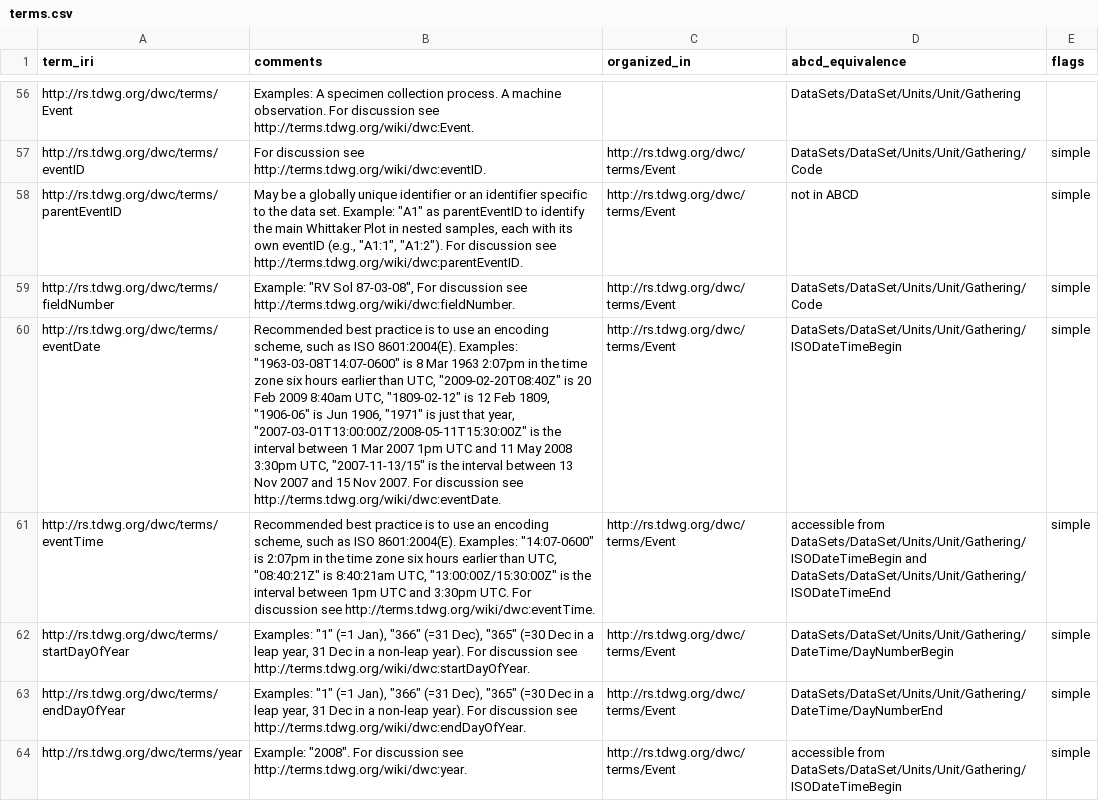
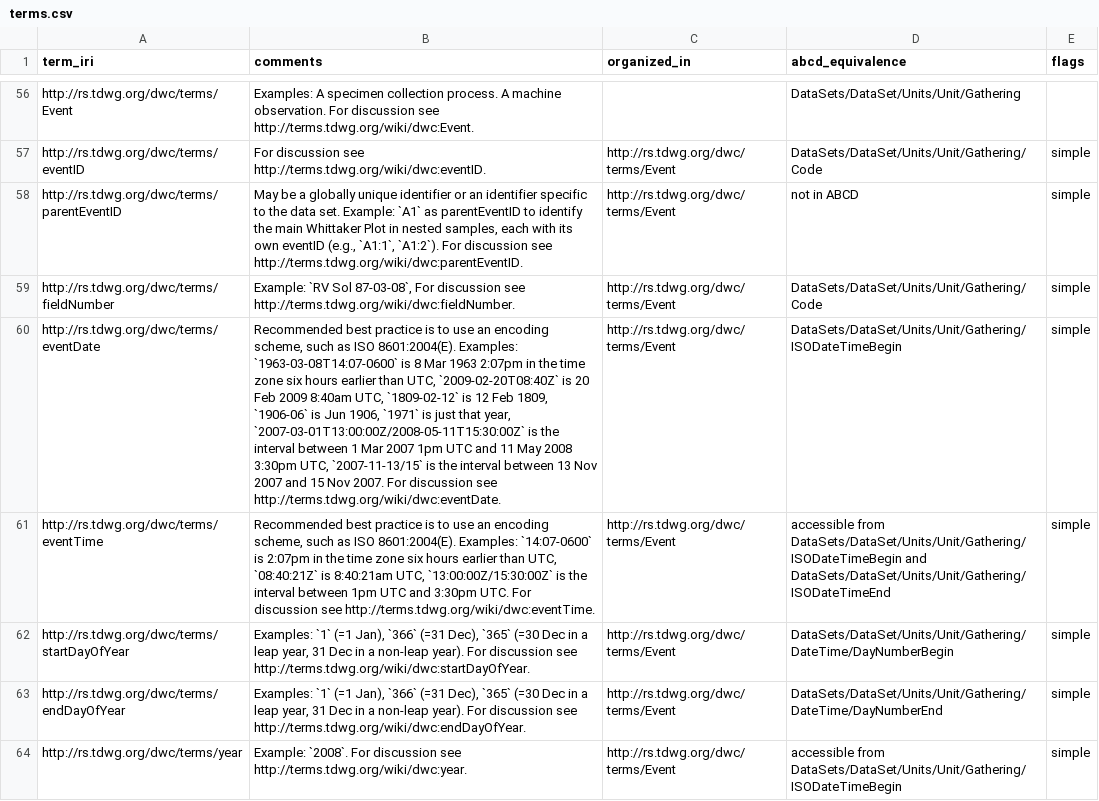
Before and after one commit to tdwg/dwc, a CSV file: build/config/terms.csv, drawn as a sheet; only a part is shown, gaps mark what is left out; the diff covers the shown part only; the diff names each change by its address in the sheet, - before the commit and + after, or states it on an @@ line.

Commit message:
Use Markdown ticks for examples (" -> `)
Also:
- Corrected some typos
- Standardized way of referencing terms: `value`(term)
- Write DOIs as https://doi.org/...

```diff
--- a/build/config/terms.csv
+++ b/build/config/terms.csv
-B58 (comments): …set. Example: "A1" as parentEventID to identify the main Whittaker Plot in nested samples, each with its own eventID (e.g., "A1:1", "A1:2"). For discussion…
+B58 (comments): …set. Example: `A1` as parentEventID to identify the main Whittaker Plot in nested samples, each with its own eventID (e.g., `A1:1`, `A1:2`). For discussion…
-B59 (comments): Example: "RV Sol 87-03-08", For discussion…
+B59 (comments): Example: `RV Sol 87-03-08`, For discussion…
-B60 (comments): …8601:2004(E). Examples: "1963-03-08T14:07-0600" is 8 Mar 1963 2:07pm in the time zone six hours earlier than UTC, "2009-02-20T08:40Z" is 20 Feb 2009 8:40am UTC, "1809-02-12" is 12 Feb 1809, "1906-06" is Jun 1906, "1971" is just that year, "2007-03-01T13:00:00Z/2008-05-11T15:30:00Z" is the interval between 1 Mar 2007 1pm UTC and 11 May 2008 3:30pm UTC, "2007-11-13/15" is the…
+B60 (comments): …8601:2004(E). Examples: `1963-03-08T14:07-0600` is 8 Mar 1963 2:07pm in the time zone six hours earlier than UTC, `2009-02-20T08:40Z` is 20 Feb 2009 8:40am UTC, `1809-02-12` is 12 Feb 1809, `1906-06` is Jun 1906, `1971` is just that year, `2007-03-01T13:00:00Z/2008-05-11T15:30:00Z` is the interval between 1 Mar 2007 1pm UTC and 11 May 2008 3:30pm UTC, `2007-11-13/15` is the…
-B61 (comments): …8601:2004(E). Examples: "14:07-0600" is 2:07pm in the time zone six hours earlier than UTC, "08:40:21Z" is 8:40:21am UTC, "13:00:00Z/15:30:00Z" is the…
+B61 (comments): …8601:2004(E). Examples: `14:07-0600` is 2:07pm in the time zone six hours earlier than UTC, `08:40:21Z` is 8:40:21am UTC, `13:00:00Z/15:30:00Z` is the…
-B62 (comments): Examples: "1" (=1 Jan), "366" (=31 Dec), "365" (=30 Dec…
+B62 (comments): Examples: `1` (=1 Jan), `366` (=31 Dec), `365` (=30 Dec…
-B63 (comments): Examples: "1" (=1 Jan), "366" (=31 Dec), "365" (=30 Dec…
+B63 (comments): Examples: `1` (=1 Jan), `366` (=31 Dec), `365` (=30 Dec…
-B64 (comments): Example: "2008". For discussion…
+B64 (comments): Example: `2008`. For discussion…
```
Also changed, not shown: 170 edited cells elsewhere in this file.
